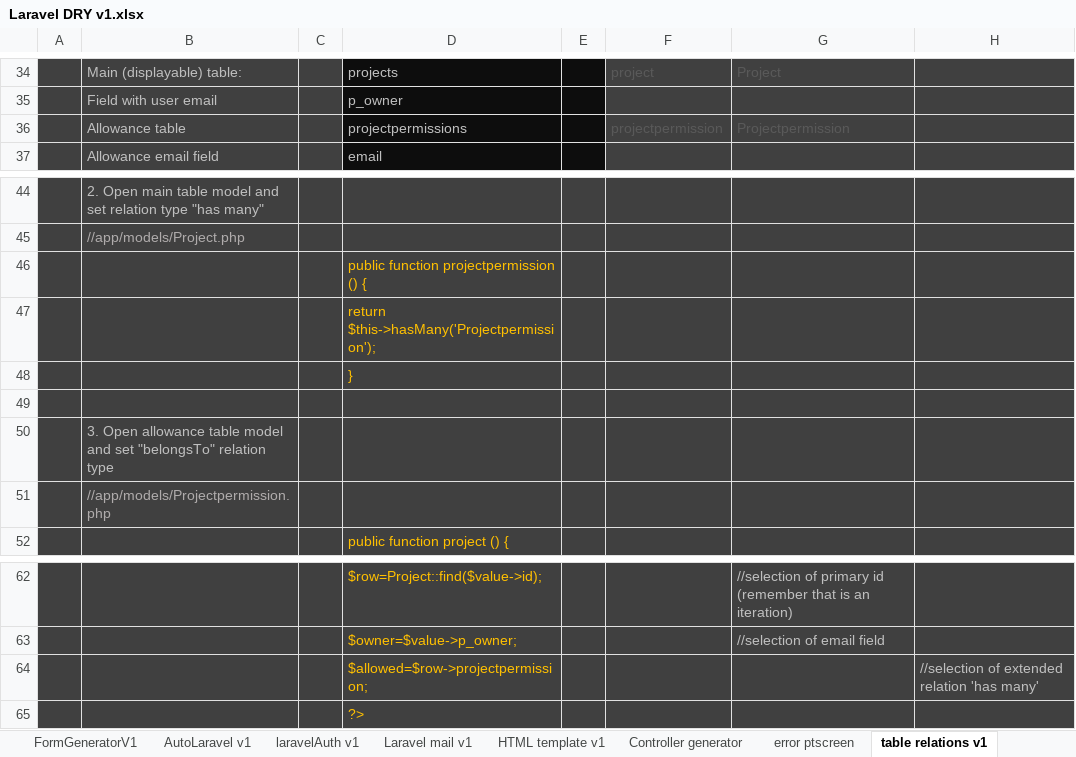
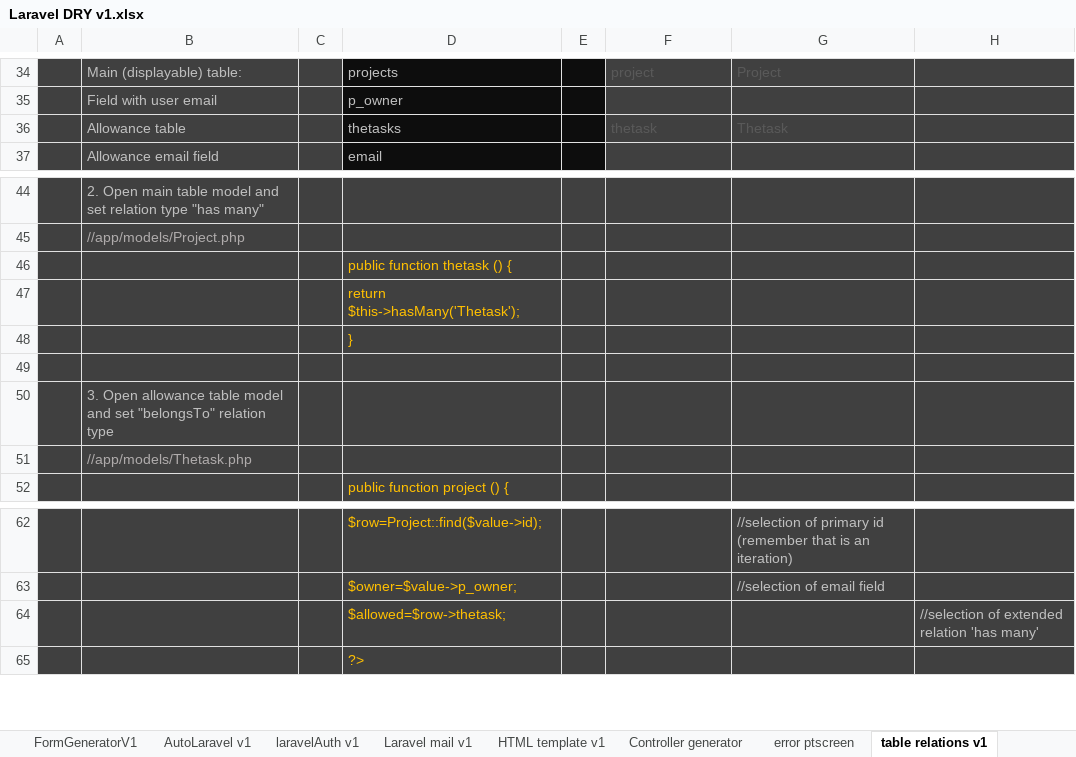
Before and after one commit to alejoto/SAS, an Excel workbook: php code libraries/Laravel DRY v1.xlsx, sheet table relations v1, drawn as a sheet; only a part is shown, gaps mark what is left out; values as stored, in another font and other column widths than the file's, no borders; removed rows and columns are numbered as before the commit, all else as after; the diff names each change by its address in the sheet, - before the commit and + after, or states it on an @@ line.

```diff
--- a/php code libraries/Laravel DRY v1.xlsx (sheet table relations v1)
+++ b/php code libraries/Laravel DRY v1.xlsx (sheet table relations v1)
-row 36:  | Allowance table |  | projectpermissions |  | projectpermission | Projectpermission
+row 36:  | Allowance table |  | thetasks |  | thetask | Thetask
-D46: public function projectpermission () {
+D46: public function thetask () {
-D47: return $this->hasMany('Projectpermission');
+D47: return $this->hasMany('Thetask');
-B51: //app/models/Projectpermission.php
+B51: //app/models/Thetask.php
-D64: $allowed=$row->projectpermission;
+D64: $allowed=$row->thetask;
```
Also changed, not shown: sheet FormGeneratorV1, sheet AutoLaravel v1, other sheet tabs, formulas that keep their value, hidden cells.
